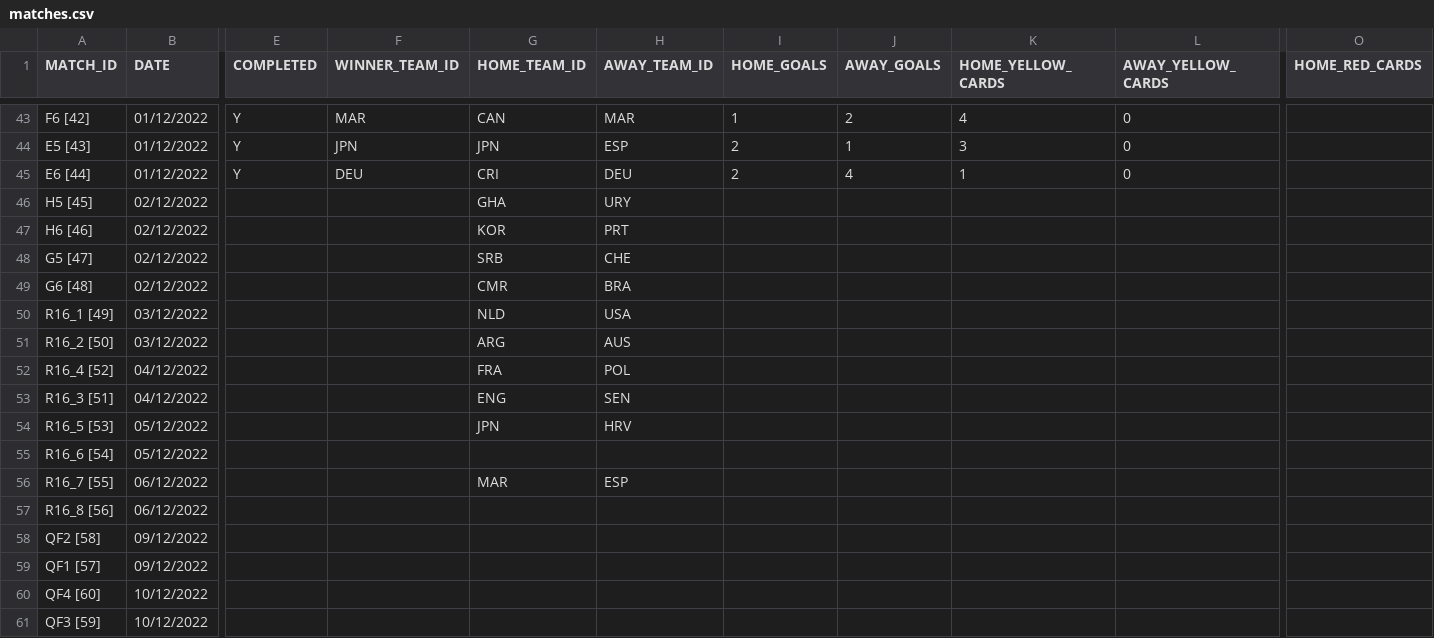
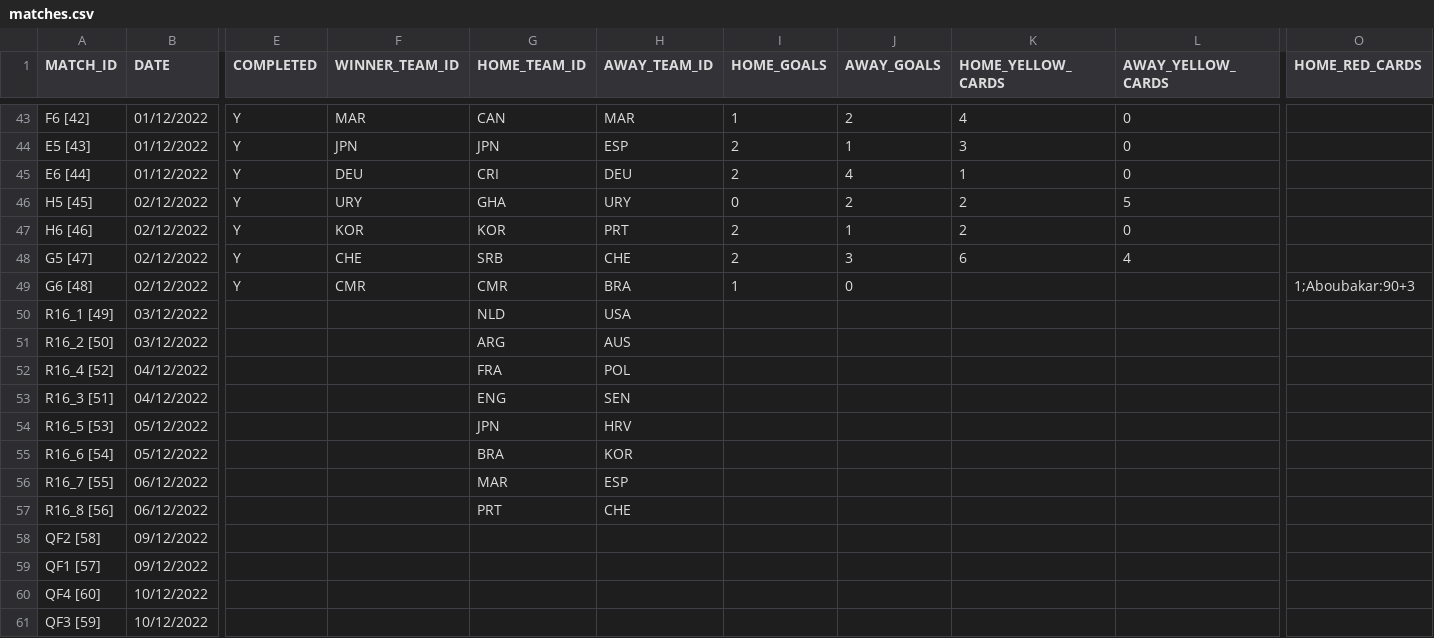
Before and after one commit to AdamJSc/sweepstake-markup-generator, a CSV file: domain/data/tournaments/2022-fifa-world-cup/matches.csv, drawn as a sheet; only a part is shown, gaps mark what is left out; the diff names each change by its address in the sheet, - before the commit and + after, or states it on an @@ line.

Commit message:
chore: wc2022 - update with 02/12 results

```diff
--- a/domain/data/tournaments/2022-fifa-world-cup/matches.csv
+++ b/domain/data/tournaments/2022-fifa-world-cup/matches.csv
-E46:E49 (COMPLETED): (empty)
+E46:E49 (COMPLETED): Y
-F46 (WINNER_TEAM_ID): (empty)
+F46 (WINNER_TEAM_ID): URY
-I46 (HOME_GOALS): (empty)
+I46 (HOME_GOALS): 0
-J46 (AWAY_GOALS): (empty)
+J46 (AWAY_GOALS): 2
-K46:K47 (HOME_YELLOW_CARDS): (empty)
+K46:K47 (HOME_YELLOW_CARDS): 2
-L46 (AWAY_YELLOW_CARDS): (empty)
+L46 (AWAY_YELLOW_CARDS): 5
-F47 (WINNER_TEAM_ID): (empty)
+F47 (WINNER_TEAM_ID): KOR
-I47:I48 (HOME_GOALS): (empty)
+I47:I48 (HOME_GOALS): 2
-J47 (AWAY_GOALS): (empty)
+J47 (AWAY_GOALS): 1
-L47 (AWAY_YELLOW_CARDS): (empty)
+L47 (AWAY_YELLOW_CARDS): 0
-F48 (WINNER_TEAM_ID): (empty)
+F48 (WINNER_TEAM_ID): CHE
-J48 (AWAY_GOALS): (empty)
+J48 (AWAY_GOALS): 3
-K48 (HOME_YELLOW_CARDS): (empty)
+K48 (HOME_YELLOW_CARDS): 6
-L48 (AWAY_YELLOW_CARDS): (empty)
+L48 (AWAY_YELLOW_CARDS): 4
-F49 (WINNER_TEAM_ID): (empty)
+F49 (WINNER_TEAM_ID): CMR
-I49 (HOME_GOALS): (empty)
+I49 (HOME_GOALS): 1
-J49 (AWAY_GOALS): (empty)
+J49 (AWAY_GOALS): 0
-O49 (HOME_RED_CARDS): (empty)
+O49 (HOME_RED_CARDS): 1;Aboubakar:90+3
-G55 (HOME_TEAM_ID): (empty)
+G55 (HOME_TEAM_ID): BRA
-H55 (AWAY_TEAM_ID): (empty)
+H55 (AWAY_TEAM_ID): KOR
-G57 (HOME_TEAM_ID): (empty)
+G57 (HOME_TEAM_ID): PRT
-H57 (AWAY_TEAM_ID): (empty)
+H57 (AWAY_TEAM_ID): CHE
```
